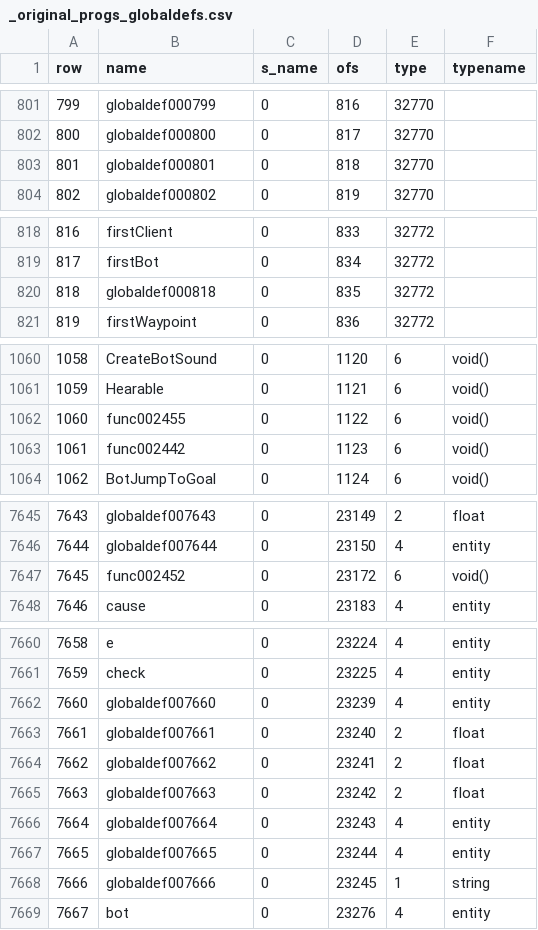
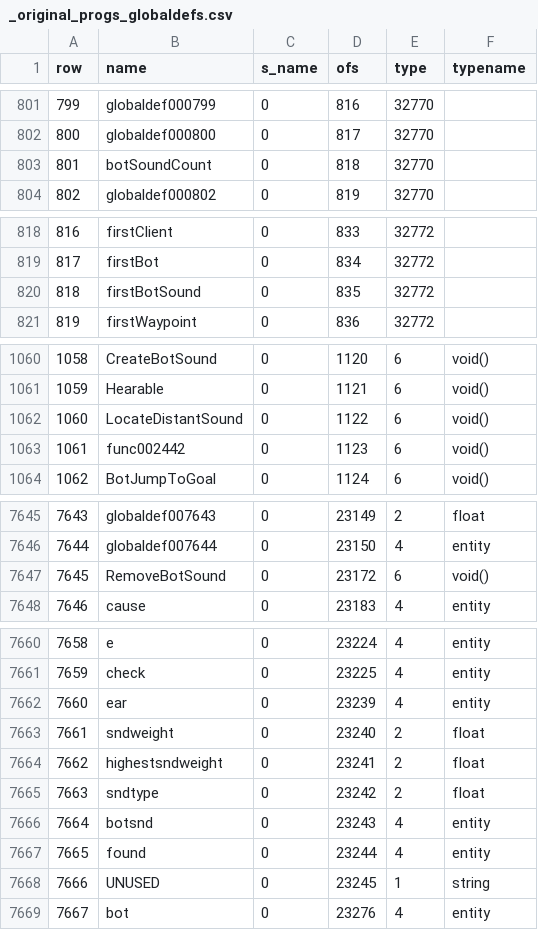
Before and after one commit to nickgovier/DeQCC, a CSV file: obots/_original_progs_globaldefs.csv, drawn as a sheet; only a part is shown, gaps mark what is left out.

```diff
--- a/obots/_original_progs_globaldefs.csv
+++ b/obots/_original_progs_globaldefs.csv
@@ -802,3 +802,3 @@ row,name,s_name,ofs,type,typename
 800,globaldef000800,0,817,32770,
-801,globaldef000801,0,818,32770,
+801,botSoundCount,0,818,32770,
 802,globaldef000802,0,819,32770,
@@ -819,3 +819,3 @@ row,name,s_name,ofs,type,typename
 817,firstBot,0,834,32772,
-818,globaldef000818,0,835,32772,
+818,firstBotSound,0,835,32772,
 819,firstWaypoint,0,836,32772,
@@ -1061,3 +1061,3 @@ row,name,s_name,ofs,type,typename
 1059,Hearable,0,1121,6,void()
-1060,func002455,0,1122,6,void()
+1060,LocateDistantSound,0,1122,6,void()
 1061,func002442,0,1123,6,void()
@@ -7646,3 +7646,3 @@ row,name,s_name,ofs,type,typename
 7644,globaldef007644,0,23150,4,entity
-7645,func002452,0,23172,6,void()
+7645,RemoveBotSound,0,23172,6,void()
 7646,cause,0,23183,4,entity
@@ -7661,9 +7661,9 @@ row,name,s_name,ofs,type,typename
 7659,check,0,23225,4,entity
-7660,globaldef007660,0,23239,4,entity
-7661,globaldef007661,0,23240,2,float
-7662,globaldef007662,0,23241,2,float
-7663,globaldef007663,0,23242,2,float
-7664,globaldef007664,0,23243,4,entity
-7665,globaldef007665,0,23244,4,entity
-7666,globaldef007666,0,23245,1,string
+7660,ear,0,23239,4,entity
+7661,sndweight,0,23240,2,float
+7662,highestsndweight,0,23241,2,float
+7663,sndtype,0,23242,2,float
+7664,botsnd,0,23243,4,entity
+7665,found,0,23244,4,entity
+7666,UNUSED,0,23245,1,string
 7667,bot,0,23276,4,entity
```
Also changed, not shown: obots/_original_progs_functions.csv, 9 other files.
